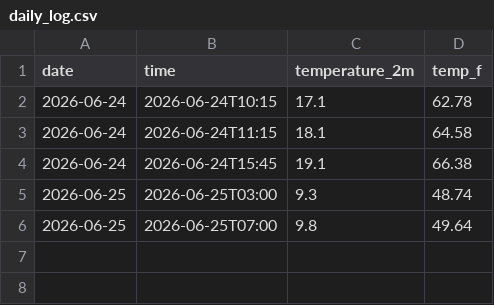
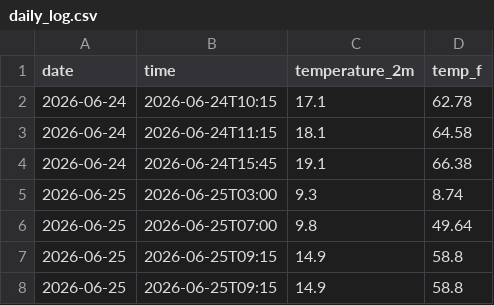
Before and after one commit to person-bot-cmd/Yosemite-Weather-Tracker, a CSV file: daily_log.csv, drawn as a sheet; the diff names each change by its address in the sheet, - before the commit and + after, or states it on an @@ line.

Commit message:
Debugging data points on graph

```diff
--- a/daily_log.csv
+++ b/daily_log.csv
-D5 (temp_f): 48.74
+D5 (temp_f): 8.74
+row 7: 2026-06-25 | 2026-06-25T09:15 | 14.9 | 58.8
+row 8: 2026-06-25 | 2026-06-25T09:15 | 14.9 | 58.8
```
Also changed, not shown: 1 other file.
